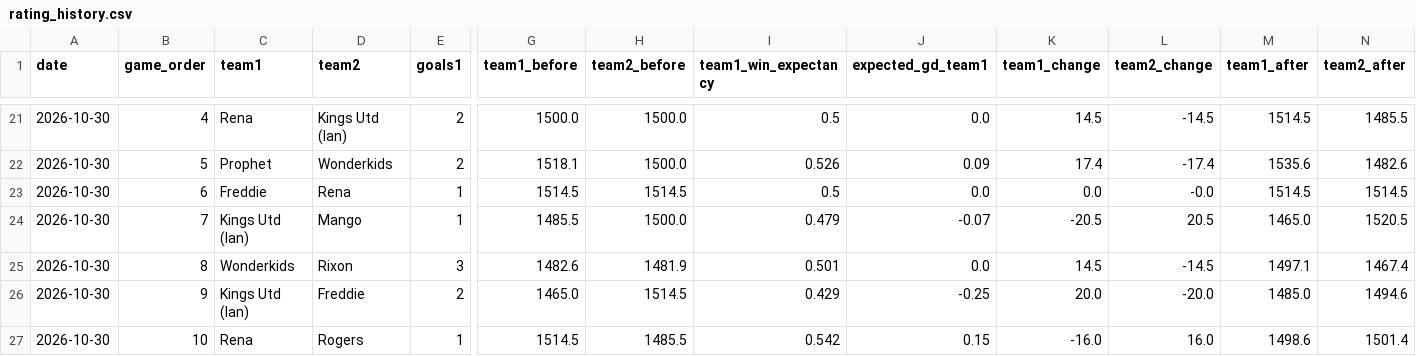
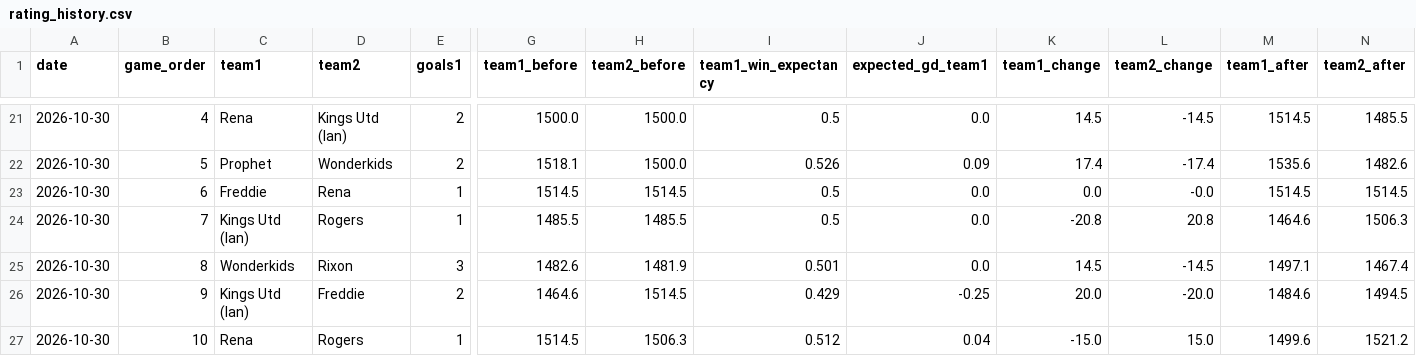
Before and after one commit to rogers1000/fm_draft, a CSV file: output/rating_history.csv, drawn as a sheet; only a part is shown, gaps mark what is left out; the diff names each change by its address in the sheet, - before the commit and + after, or states it on an @@ line.

```diff
--- a/output/rating_history.csv
+++ b/output/rating_history.csv
-D24 (team2): Mango
+D24 (team2): Rogers
-H24 (team2_before): 1500.0
+H24 (team2_before): 1485.5
-I24 (team1_win_expectancy): 0.479
+I24 (team1_win_expectancy): 0.5
-J24 (expected_gd_team1): -0.07
+J24 (expected_gd_team1): 0.0
-K24 (team1_change): -20.5
+K24 (team1_change): -20.8
-L24 (team2_change): 20.5
+L24 (team2_change): 20.8
-M24 (team1_after): 1465.0
+M24 (team1_after): 1464.6
-N24 (team2_after): 1520.5
+N24 (team2_after): 1506.3
-G26 (team1_before): 1465.0
+G26 (team1_before): 1464.6
-M26 (team1_after): 1485.0
+M26 (team1_after): 1484.6
-N26 (team2_after): 1494.6
+N26 (team2_after): 1494.5
-H27 (team2_before): 1485.5
+H27 (team2_before): 1506.3
-I27 (team1_win_expectancy): 0.542
+I27 (team1_win_expectancy): 0.512
-J27 (expected_gd_team1): 0.15
+J27 (expected_gd_team1): 0.04
-K27 (team1_change): -16.0
+K27 (team1_change): -15.0
-L27 (team2_change): 16.0
+L27 (team2_change): 15.0
-M27 (team1_after): 1498.6
+M27 (team1_after): 1499.6
-N27 (team2_after): 1501.4
+N27 (team2_after): 1521.2
```
Also changed, not shown: output/predictions.csv, output/rankings.csv.
